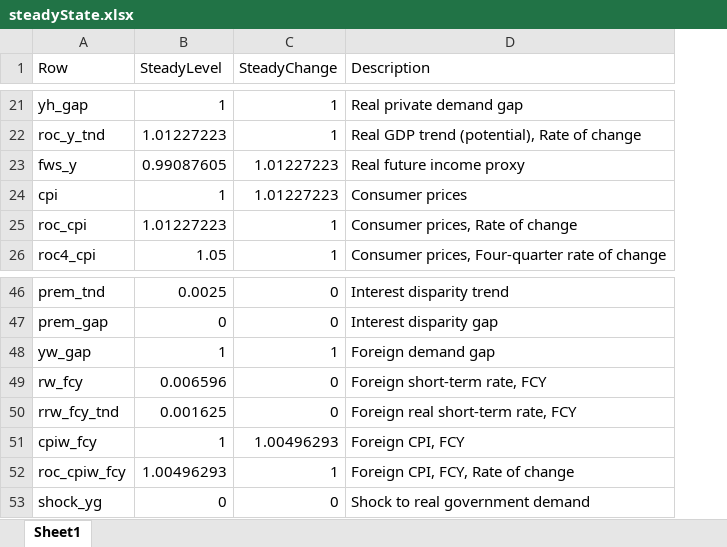
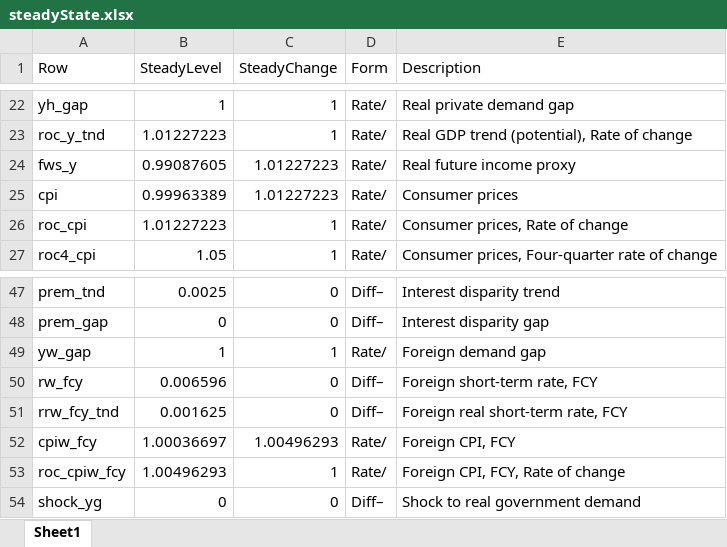
Before and after one commit to jaromir-benes/banrep-training-2021, an Excel workbook: nonlin-simulations/steadyState.xlsx, sheet Sheet1, drawn as a sheet; only a part is shown, gaps mark what is left out; values as stored, in another font and other column widths than the file's, no borders; addresses are those after the commit; the diff covers the shown part only; the diff names each change by its address in the sheet, - before the commit and + after, or states it on an @@ line.

```diff
--- a/nonlin-simulations/steadyState.xlsx (sheet Sheet1)
+++ b/nonlin-simulations/steadyState.xlsx (sheet Sheet1)
+column D (Form), rows 22-27: all Rate/; rows 47-54: Diff– | Diff– | Rate/ | Diff– | Diff– | Rate/ | Rate/ | Diff–
-B25 (SteadyLevel): 1
+B25 (SteadyLevel): 0.99963389
-B52 (SteadyLevel): 1
+B52 (SteadyLevel): 1.00036697
```
Also changed, not shown: 2 added rows and 6 edited cells elsewhere in this sheet, 33 other files.
